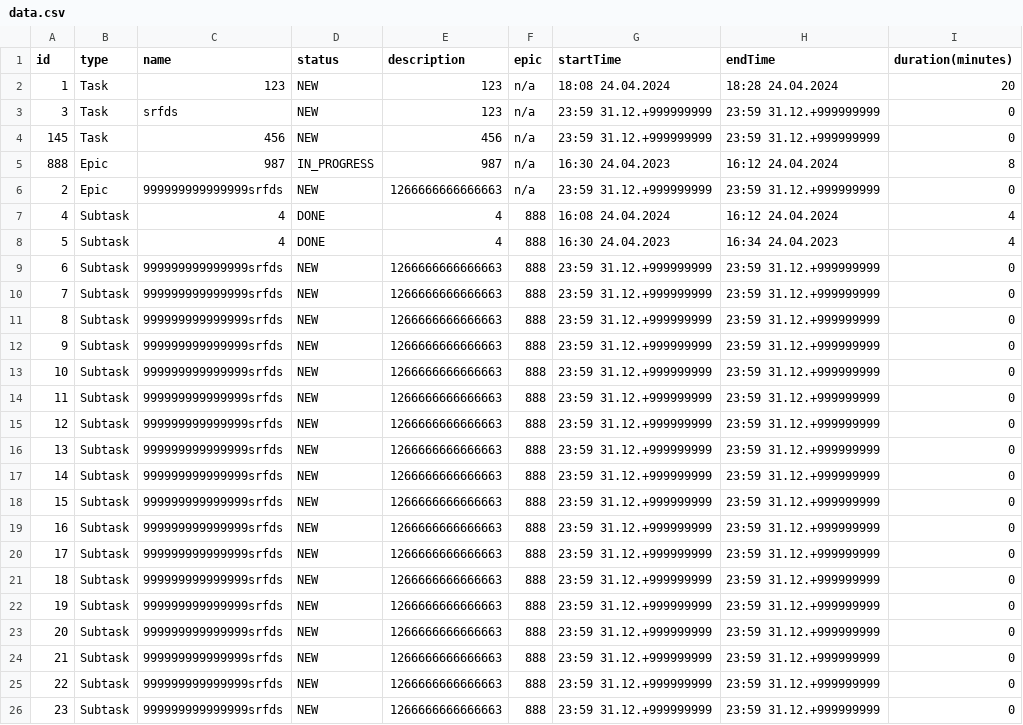
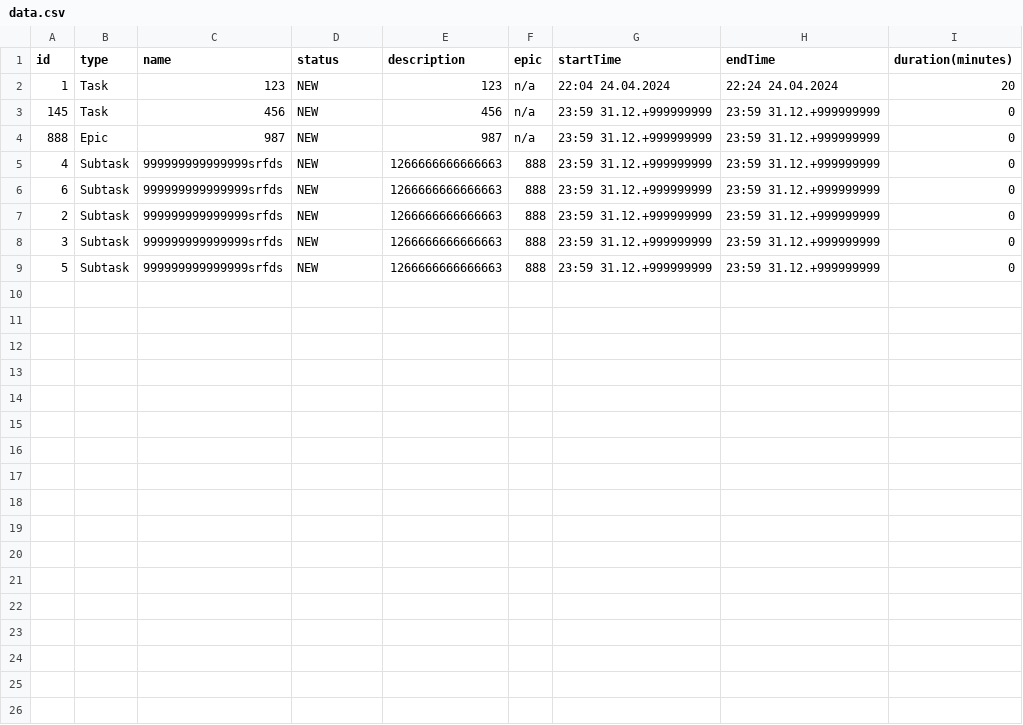
Before and after one commit to FORESSS/java-kanban, a CSV file: resources/data.csv, drawn as a sheet; only a part is shown; the diff covers the shown part only.

```diff
--- a/resources/data.csv
+++ b/resources/data.csv
@@ -1,26 +1,9 @@
 id,type,name,status,description,epic,startTime,endTime,duration(minutes)
-1,Task,123,NEW,123,n/a,18:08 24.04.2024,18:28 24.04.2024,20
-3,Task,srfds,NEW,123,n/a,23:59 31.12.+999999999,23:59 31.12.+999999999,0
+1,Task,123,NEW,123,n/a,22:04 24.04.2024,22:24 24.04.2024,20
 145,Task,456,NEW,456,n/a,23:59 31.12.+999999999,23:59 31.12.+999999999,0
-888,Epic,987,IN_PROGRESS,987,n/a,16:30 24.04.2023,16:12 24.04.2024,8
-2,Epic,999999999999999srfds,NEW,1266666666666663,n/a,23:59 31.12.+999999999,23:59 31.12.+999999999,0
-4,Subtask,4,DONE,4,888,16:08 24.04.2024,16:12 24.04.2024,4
-5,Subtask,4,DONE,4,888,16:30 24.04.2023,16:34 24.04.2023,4
+888,Epic,987,NEW,987,n/a,23:59 31.12.+999999999,23:59 31.12.+999999999,0
+4,Subtask,999999999999999srfds,NEW,1266666666666663,888,23:59 31.12.+999999999,23:59 31.12.+999999999,0
 6,Subtask,999999999999999srfds,NEW,1266666666666663,888,23:59 31.12.+999999999,23:59 31.12.+999999999,0
-7,Subtask,999999999999999srfds,NEW,1266666666666663,888,23:59 31.12.+999999999,23:59 31.12.+999999999,0
-8,Subtask,999999999999999srfds,NEW,1266666666666663,888,23:59 31.12.+999999999,23:59 31.12.+999999999,0
-9,Subtask,999999999999999srfds,NEW,1266666666666663,888,23:59 31.12.+999999999,23:59 31.12.+999999999,0
-10,Subtask,999999999999999srfds,NEW,1266666666666663,888,23:59 31.12.+999999999,23:59 31.12.+999999999,0
-11,Subtask,999999999999999srfds,NEW,1266666666666663,888,23:59 31.12.+999999999,23:59 31.12.+999999999,0
-12,Subtask,999999999999999srfds,NEW,1266666666666663,888,23:59 31.12.+999999999,23:59 31.12.+999999999,0
-13,Subtask,999999999999999srfds,NEW,1266666666666663,888,23:59 31.12.+999999999,23:59 31.12.+999999999,0
-14,Subtask,999999999999999srfds,NEW,1266666666666663,888,23:59 31.12.+999999999,23:59 31.12.+999999999,0
-15,Subtask,999999999999999srfds,NEW,1266666666666663,888,23:59 31.12.+999999999,23:59 31.12.+999999999,0
-16,Subtask,999999999999999srfds,NEW,1266666666666663,888,23:59 31.12.+999999999,23:59 31.12.+999999999,0
-17,Subtask,999999999999999srfds,NEW,1266666666666663,888,23:59 31.12.+999999999,23:59 31.12.+999999999,0
-18,Subtask,999999999999999srfds,NEW,1266666666666663,888,23:59 31.12.+999999999,23:59 31.12.+999999999,0
-19,Subtask,999999999999999srfds,NEW,1266666666666663,888,23:59 31.12.+999999999,23:59 31.12.+999999999,0
-20,Subtask,999999999999999srfds,NEW,1266666666666663,888,23:59 31.12.+999999999,23:59 31.12.+999999999,0
-21,Subtask,999999999999999srfds,NEW,1266666666666663,888,23:59 31.12.+999999999,23:59 31.12.+999999999,0
-22,Subtask,999999999999999srfds,NEW,1266666666666663,888,23:59 31.12.+999999999,23:59 31.12.+999999999,0
-23,Subtask,999999999999999srfds,NEW,1266666666666663,888,23:59 31.12.+999999999,23:59 31.12.+999999999,0
+2,Subtask,999999999999999srfds,NEW,1266666666666663,888,23:59 31.12.+999999999,23:59 31.12.+999999999,0
+3,Subtask,999999999999999srfds,NEW,1266666666666663,888,23:59 31.12.+999999999,23:59 31.12.+999999999,0
+5,Subtask,999999999999999srfds,NEW,1266666666666663,888,23:59 31.12.+999999999,23:59 31.12.+999999999,0
```
Also changed, not shown: 3 removed rows elsewhere in this file, 1 other file.
